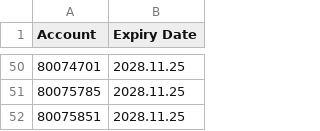
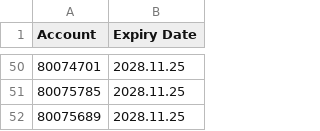
Before and after one commit to ekkasisbank/EA-license, a CSV file: license.csv, drawn as a sheet; only a part is shown, gaps mark what is left out.

Commit message:
Auto-sync EA license list

```diff
--- a/license.csv
+++ b/license.csv
@@ -51,2 +51,2 @@ Account,Expiry Date
 80075785,2028.11.25
-80075851,2028.11.25
+80075689,2028.11.25
```
